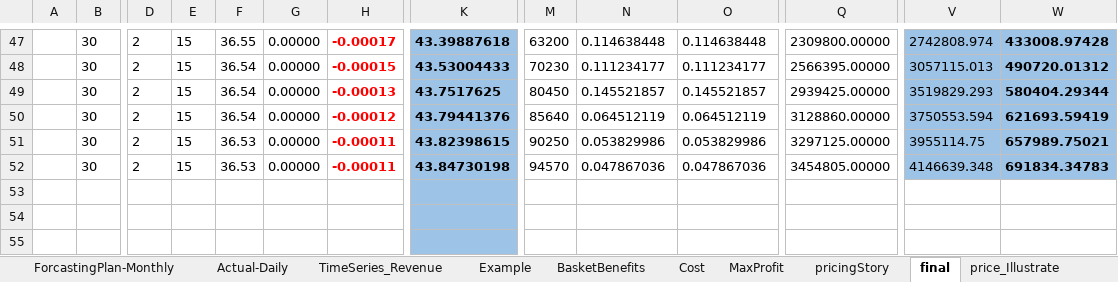
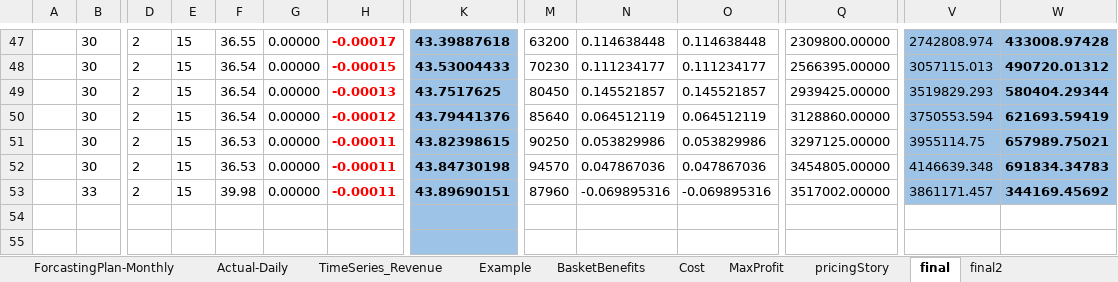
Before and after one commit to soukhyak26/MegaProject, an Excel workbook: documentation/Pricing/PricingModel-Final.xlsx, sheet final, drawn as a sheet; only a part is shown, gaps mark what is left out; values as stored, in another font and other column widths than the file's, no borders; rows hold the shown columns only; the diff names each change by its address in the sheet, - before the commit and + after, or states it on an @@ line.

Commit message:
Final2 sheet added

```diff
--- a/documentation/Pricing/PricingModel-Final.xlsx (sheet final)
+++ b/documentation/Pricing/PricingModel-Final.xlsx (sheet final)
+sheet tab: final2
-row 53: (empty)
+row 53:  | 33 | 2 | 15 | 39.98 | 0.00000 | -0.00011 | 43.89690151 | 87960 | -0.069895316 | -0.069895316 | 3517002.00000 | 3861171.457 | 344169.45692
-V53:W53 fill: none
+V53:W53 fill: #9DC3E6
```
Also changed, not shown: charts or pictures.
